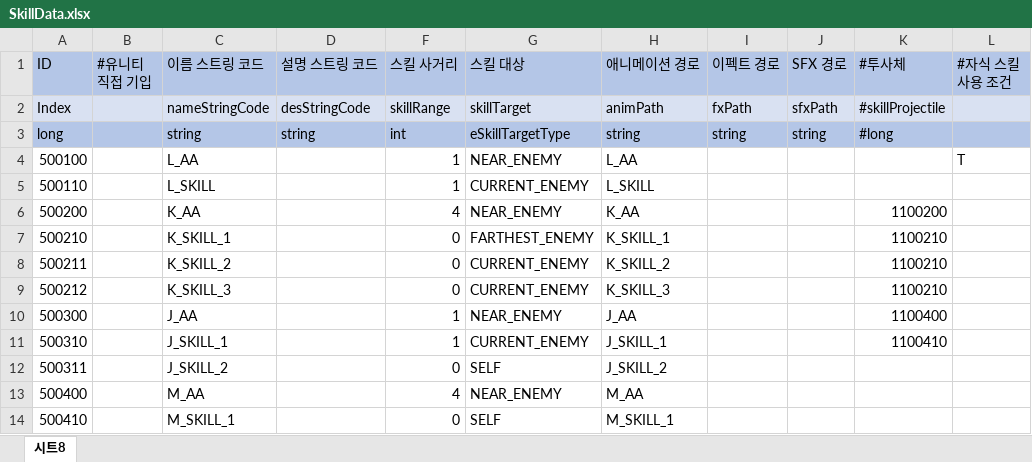
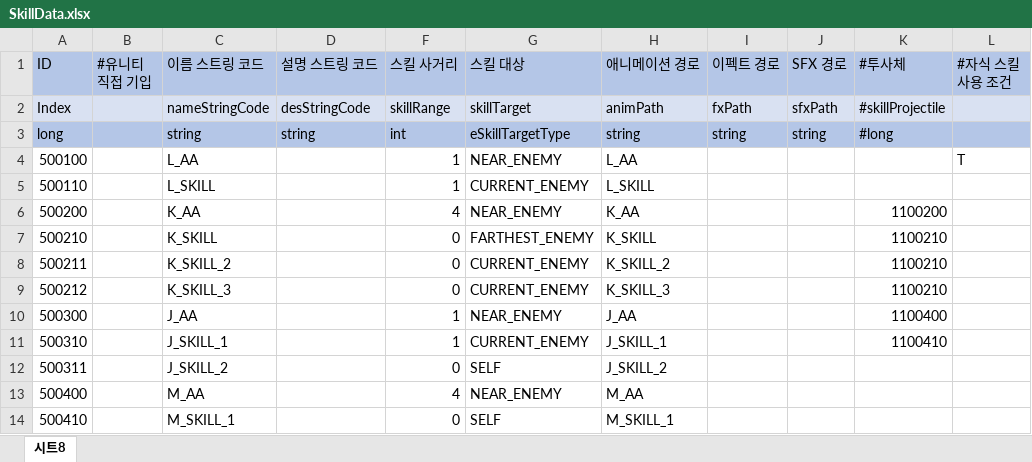
Before and after one commit to leejhee/DG_Project, an Excel workbook: DataGenerator/XLSXS/SkillData.xlsx, sheet 시트8, drawn as a sheet; only a part is shown; values as stored, in another font and other column widths than the file's, no borders; the diff names each change by its address in the sheet, - before the commit and + after, or states it on an @@ line.

```diff
--- a/DataGenerator/XLSXS/SkillData.xlsx (sheet 시트8)
+++ b/DataGenerator/XLSXS/SkillData.xlsx (sheet 시트8)
-C7 (이름 스트링 코드): K_SKILL_1
+C7 (이름 스트링 코드): K_SKILL
-H7 (애니메이션 경로): K_SKILL_1
+H7 (애니메이션 경로): K_SKILL
```
Also changed, not shown: DataGenerator/XLSXS/FunctionData.xlsx, DataGenerator/XLSXS/SynergyData.xlsx, 13 other files.
